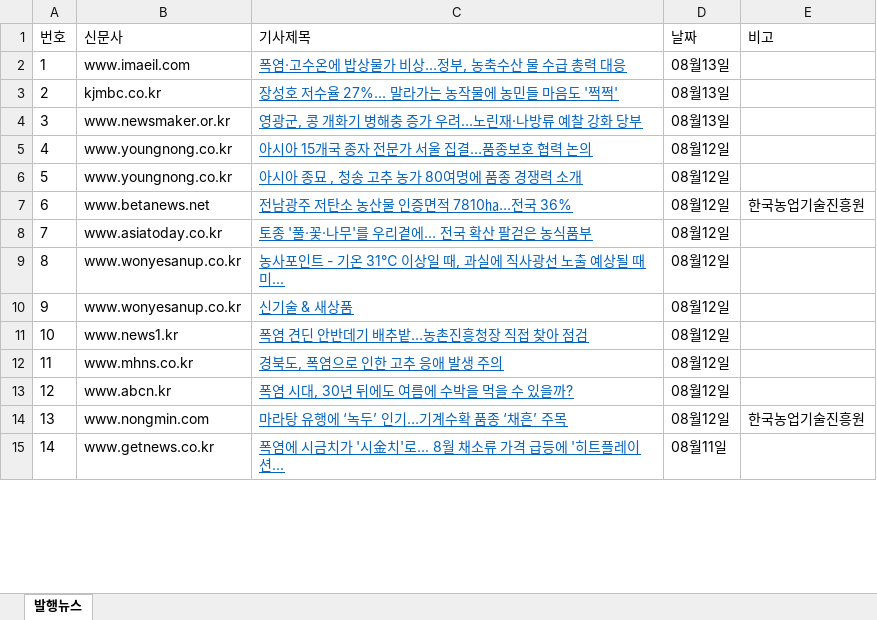
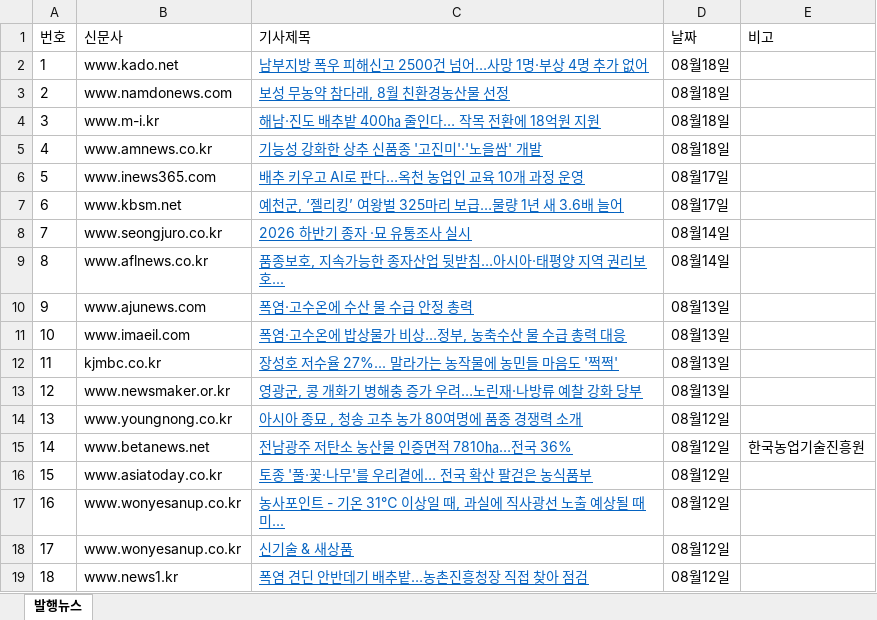
Before and after one commit to leeshelijah-spec/leeshelijah-spec.github.io, an Excel workbook: assets/published-news.xlsx, sheet 발행뉴스, drawn as a sheet; only a part is shown; the shorter side is filled out with more unchanged rows; values as stored, in another font and other column widths than the file's, no borders; removed rows and columns are numbered as before the commit, all else as after; the diff covers the shown part only; the diff names each change by its address in the sheet, - before the commit and + after, or states it on an @@ line.

```diff
--- a/assets/published-news.xlsx (sheet 발행뉴스)
+++ b/assets/published-news.xlsx (sheet 발행뉴스)
+row 2: 1 | www.kado.net | 남부지방 폭우 피해신고 2500건 넘어…사망 1명·부상 4명 추가 없어 | 08월18일
+row 3: 2 | www.namdonews.com | 보성 무농약 참다래, 8월 친환경농산물 선정 | 08월18일
+row 4: 3 | www.m-i.kr | 해남·진도 배추밭 400㏊ 줄인다… 작목 전환에 18억원 지원 | 08월18일
+row 5: 4 | www.amnews.co.kr | 기능성 강화한 상추 신품종 '고진미'·'노을쌈' 개발 | 08월18일
+row 6: 5 | www.inews365.com | 배추 키우고 AI로 판다…옥천 농업인 교육 10개 과정 운영 | 08월17일
+row 7: 6 | www.kbsm.net | 예천군, ‘젤리킹’ 여왕벌 325마리 보급…물량 1년 새 3.6배 늘어 | 08월17일
+row 8: 7 | www.seongjuro.co.kr | 2026 하반기 종자 ·묘 유통조사 실시 | 08월14일
+row 9: 8 | www.aflnews.co.kr | 품종보호, 지속가능한 종자산업 뒷받침…아시아·태평양 지역 권리보호... | 08월14일
+row 10: 9 | www.ajunews.com | 폭염·고수온에 수산 물 수급 안정 총력 | 08월13일
@@ column A (번호) renumbered between rows 11 and 25 @@
-row 5: 4 | www.youngnong.co.kr | 아시아 15개국 종자 전문가 서울 집결…품종보호 협력 논의 | 08월12일
```
Also changed, not shown: 12 removed rows elsewhere in this sheet, 2 other files.
